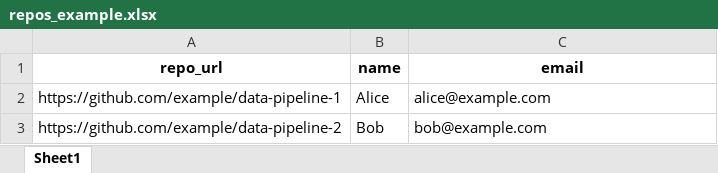
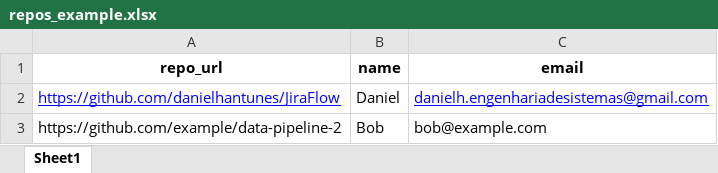
Before and after one commit to danielhantunes/JiraFlowEval, an Excel workbook: input/repos_example.xlsx, sheet Sheet1, drawn as a sheet; values as stored, in another font and other column widths than the file's, no borders; removed rows and columns are numbered as before the commit, all else as after; the diff names each change by its address in the sheet, - before the commit and + after, or states it on an @@ line.

Commit message:
Update input repo list (repos_example.xlsx)

```diff
--- a/input/repos_example.xlsx (sheet Sheet1)
+++ b/input/repos_example.xlsx (sheet Sheet1)
-row 2: https://github.com/example/data-pipeline-1 | Alice | alice@example.com
+row 2: https://github.com/danielhantunes/JiraFlow | Daniel | danielh.engenhariadesistemas@gmail.com
```
